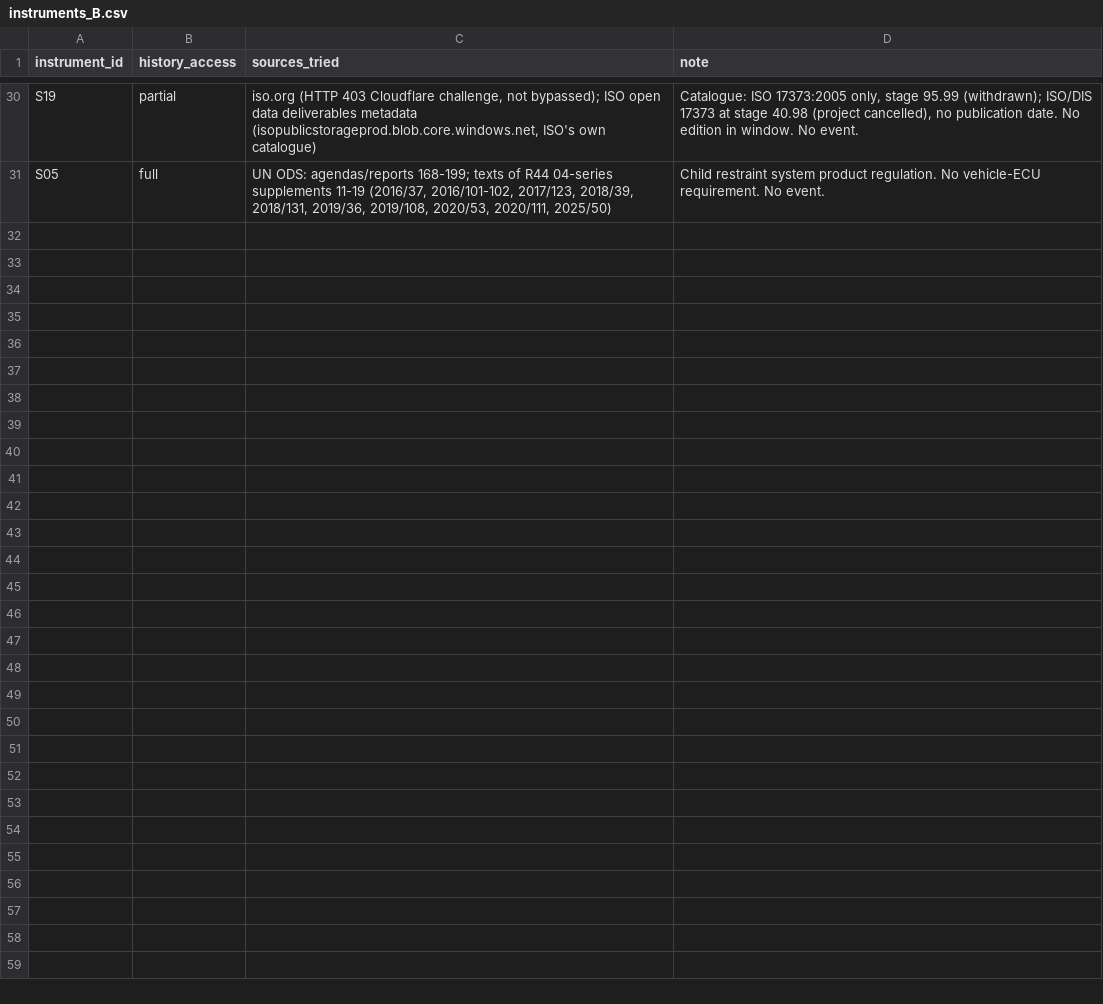
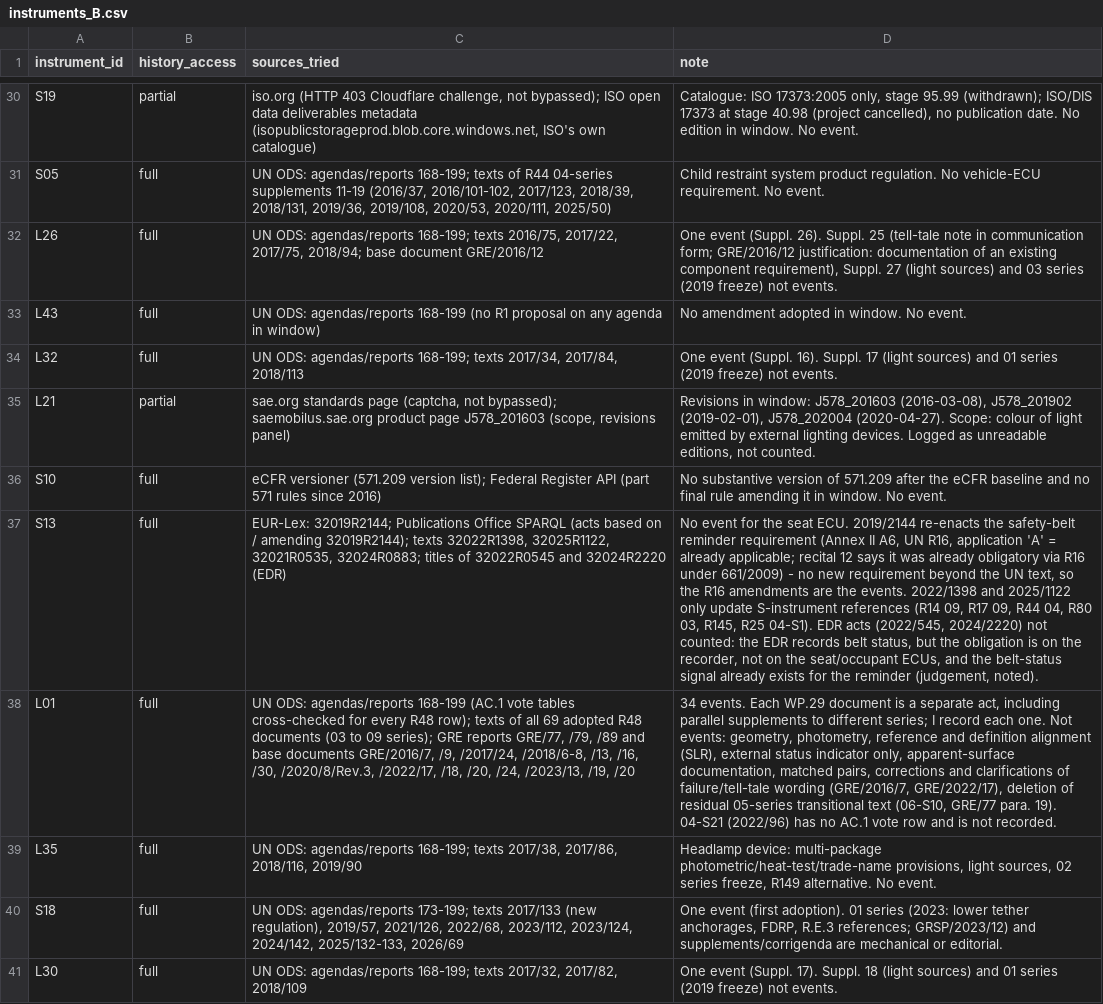
Before and after one commit to kylefoxaustin/battery-soh-finetune, a CSV file: results/L1B/instruments_B.csv, drawn as a sheet; only a part is shown, gaps mark what is left out; the diff names each change by its address in the sheet, - before the commit and + after, or states it on an @@ line.

```diff
--- a/results/L1B/instruments_B.csv
+++ b/results/L1B/instruments_B.csv
+row 32: L26 | full | UN ODS: agendas/reports 168-199; texts 2016/75, 2017/22, 2017/75, 2018/94; base document GRE/2016/12 | One event (Suppl. 26). Suppl. 25 (tell-tale note in communication form; GRE/2016/12 justification: documentation of an existing component requirement), Suppl. 27 (light sources) and 03 series (2019 freeze) not events.
+row 33: L43 | full | UN ODS: agendas/reports 168-199 (no R1 proposal on any agenda in window) | No amendment adopted in window. No event.
+row 34: L32 | full | UN ODS: agendas/reports 168-199; texts 2017/34, 2017/84, 2018/113 | One event (Suppl. 16). Suppl. 17 (light sources) and 01 series (2019 freeze) not events.
+row 35: L21 | partial | sae.org standards page (captcha, not bypassed); saemobilus.sae.org product page J578_201603 (scope, revisions panel) | Revisions in window: J578_201603 (2016-03-08), J578_201902 (2019-02-01), J578_202004 (2020-04-27). Scope: colour of light emitted by external lighting devices. Logged as unreadable editions, not counted.
+row 36: S10 | full | eCFR versioner (571.209 version list); Federal Register API (part 571 rules since 2016) | No substantive version of 571.209 after the eCFR baseline and no final rule amending it in window. No event.
+row 37: S13 | full | EUR-Lex: 32019R2144; Publications Office SPARQL (acts based on / amending 32019R2144); texts 32022R1398, 32025R1122, 32021R0535, 32024R0883; titles of 32022R0545 and 32024R2220 (EDR) | No event for the seat ECU. 2019/2144 re-enacts the safety-belt reminder requirement (Annex II A6, UN R16, application 'A' = already applicable; recital 12 says it was already obligatory via R16 under 661/2009) - no new requirement beyond the UN text, so the R16 amendments are the events. 2022/1398 and 2025/1122 only update S-instrument references (R14 09, R17 09, R44 04, R80 03, R145, R25 04-S1). EDR acts (2022/545, 2024/2220) not counted: the EDR records belt status, but the obligation is on the recorder, not on the seat/occupant ECUs, and the belt-status signal already exists for the reminder (judgement, noted).
+row 38: L01 | full | UN ODS: agendas/reports 168-199 (AC.1 vote tables cross-checked for every R48 row); texts of all 69 adopted R48 documents (03 to 09 series); GRE reports GRE/77, /79, /89 and base documents GRE/2016/7, /9, /2017/24, /2018/6-8, /13, /16, /30, /2020/8/Rev.3, /2022/17, /18, /20, /24, /2023/13, /19, /20 | 34 events. Each WP.29 document is a separate act, including parallel supplements to different series; I record each one. Not events: geometry, photometry, reference and definition alignment (SLR), external status indicator only, apparent-surface documentation, matched pairs, corrections and clarifications of failure/tell-tale wording (GRE/2016/7, GRE/2022/17), deletion of residual 05-series transitional text (06-S10, GRE/77 para. 19). 04-S21 (2022/96) has no AC.1 vote row and is not recorded.
+row 39: L35 | full | UN ODS: agendas/reports 168-199; texts 2017/38, 2017/86, 2018/116, 2019/90 | Headlamp device: multi-package photometric/heat-test/trade-name provisions, light sources, 02 series freeze, R149 alternative. No event.
+row 40: S18 | full | UN ODS: agendas/reports 173-199; texts 2017/133 (new regulation), 2019/57, 2021/126, 2022/68, 2023/112, 2023/124, 2024/142, 2025/132-133, 2026/69 | One event (first adoption). 01 series (2023: lower tether anchorages, FDRP, R.E.3 references; GRSP/2023/12) and supplements/corrigenda are mechanical or editorial.
+row 41: L30 | full | UN ODS: agendas/reports 168-199; texts 2017/32, 2017/82, 2018/109 | One event (Suppl. 17). Suppl. 18 (light sources) and 01 series (2019 freeze) not events.
```
Also changed, not shown: 2 other files.
